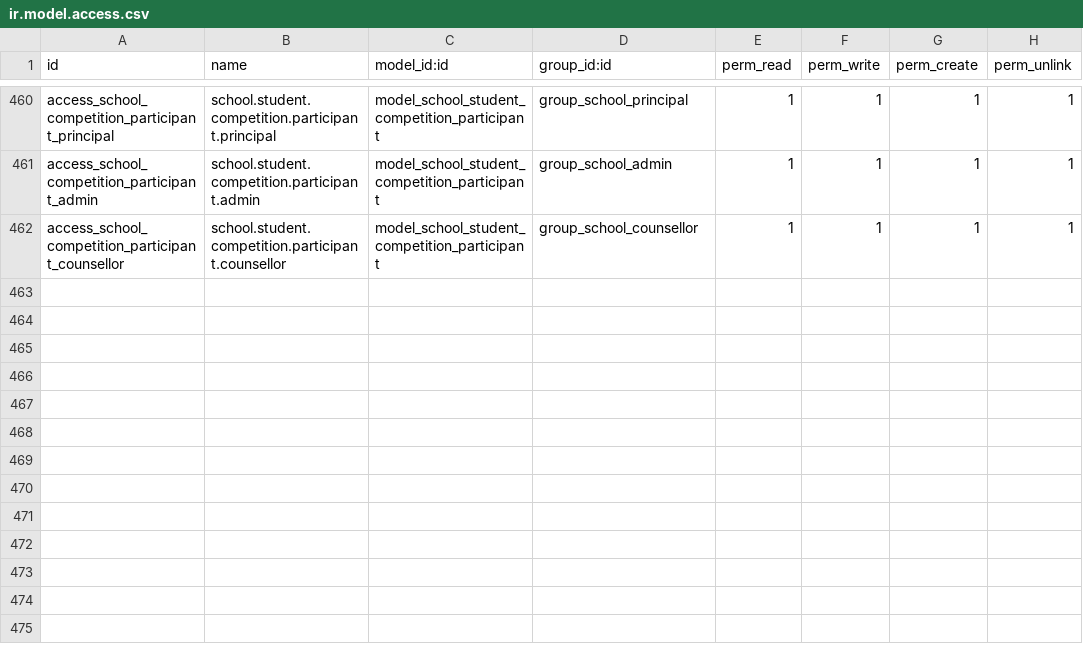
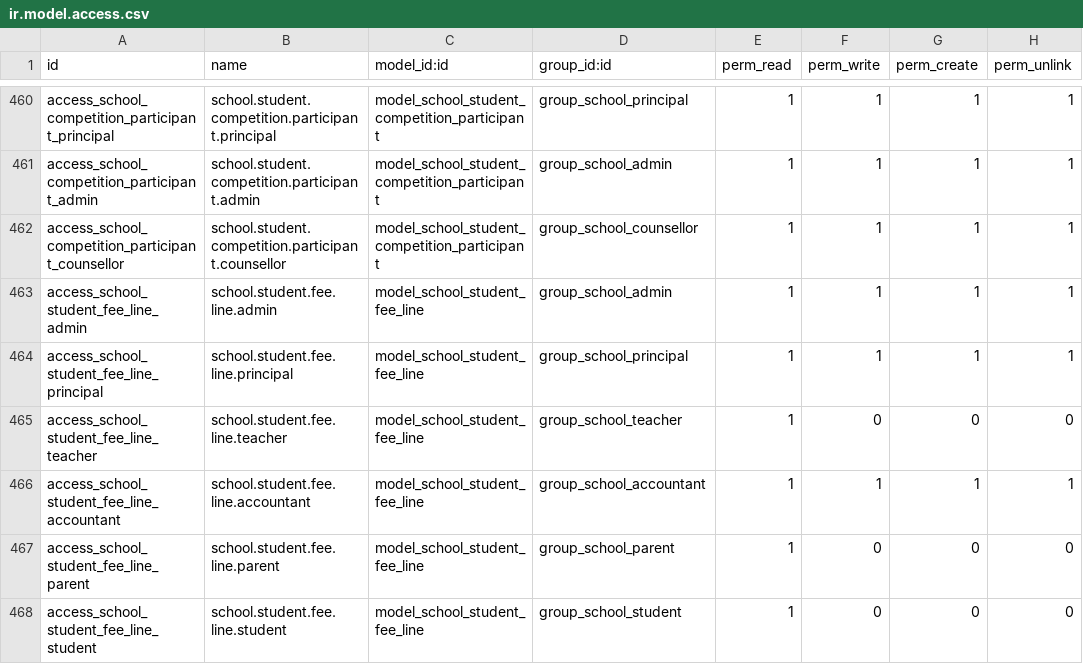
Before and after one commit to sathyaodoo/school_19_modules, a CSV file: ad_school_management/security/ir.model.access.csv, drawn as a sheet; only a part is shown, gaps mark what is left out.

```diff
--- a/ad_school_management/security/ir.model.access.csv
+++ b/ad_school_management/security/ir.model.access.csv
@@ -462 +462,7 @@ access_school_competition_participant_admin,school.student.competition.participa
 access_school_competition_participant_counsellor,school.student.competition.participant.counsellor,model_school_student_competition_participant,group_school_counsellor,1,1,1,1
+access_school_student_fee_line_admin,school.student.fee.line.admin,model_school_student_fee_line,group_school_admin,1,1,1,1
+access_school_student_fee_line_principal,school.student.fee.line.principal,model_school_student_fee_line,group_school_principal,1,1,1,1
+access_school_student_fee_line_teacher,school.student.fee.line.teacher,model_school_student_fee_line,group_school_teacher,1,0,0,0
+access_school_student_fee_line_accountant,school.student.fee.line.accountant,model_school_student_fee_line,group_school_accountant,1,1,1,1
+access_school_student_fee_line_parent,school.student.fee.line.parent,model_school_student_fee_line,group_school_parent,1,0,0,0
+access_school_student_fee_line_student,school.student.fee.line.student,model_school_student_fee_line,group_school_student,1,0,0,0
```
Also changed, not shown: 4 other files.
